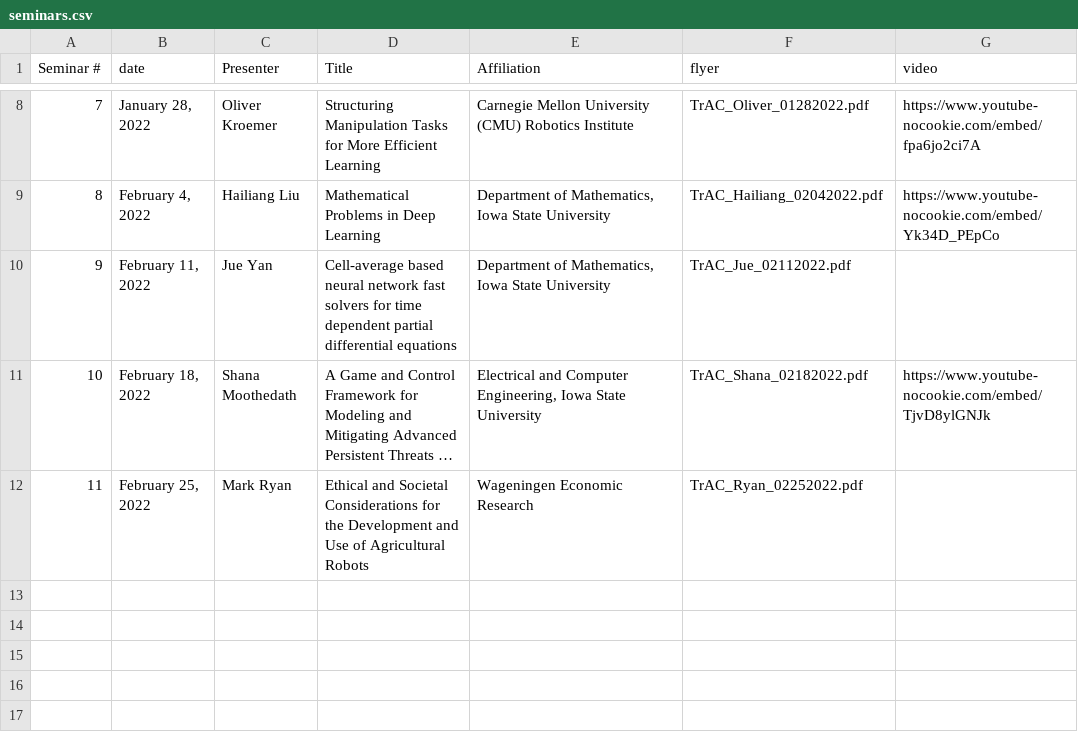
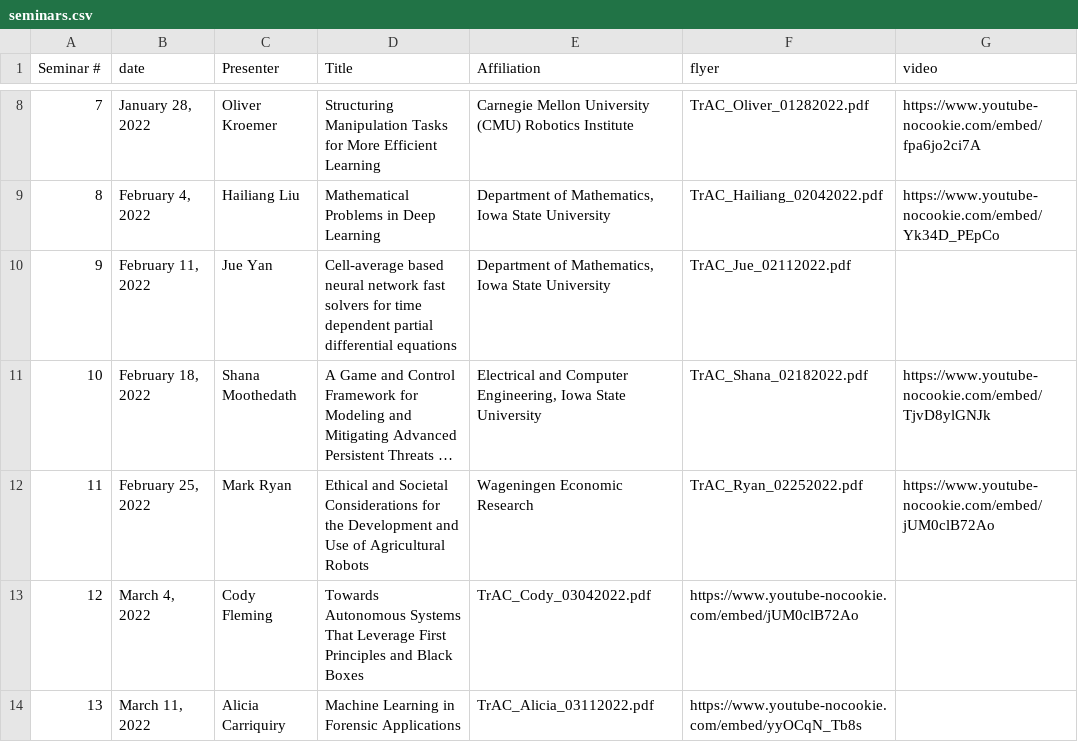
Before and after one commit to TranslationalAICenterISU/iastate_trac, a CSV file: _data/seminars.csv, drawn as a sheet; only a part is shown, gaps mark what is left out; long unchanged cells end in …; the diff names each change by its address in the sheet, - before the commit and + after, or states it on an @@ line.

Commit message:
added recent seminar items

```diff
--- a/_data/seminars.csv
+++ b/_data/seminars.csv
-G12 (video): (empty)
+G12 (video): https://www.youtube-nocookie.com/embed/jUM0clB72Ao
+row 13: 12 | March 4, 2022 | Cody Fleming | Towards Autonomous Systems That Leverage First Principles and Black Boxes | TrAC_Cody_03042022.pdf | https://www.youtube-nocookie.com/embed/jUM0clB72Ao
+row 14: 13 | March 11, 2022 | Alicia Carriquiry | Machine Learning in Forensic Applications | TrAC_Alicia_03112022.pdf | https://www.youtube-nocookie.com/embed/yyOCqN_Tb8s
```
Also changed, not shown: 2 other files.
